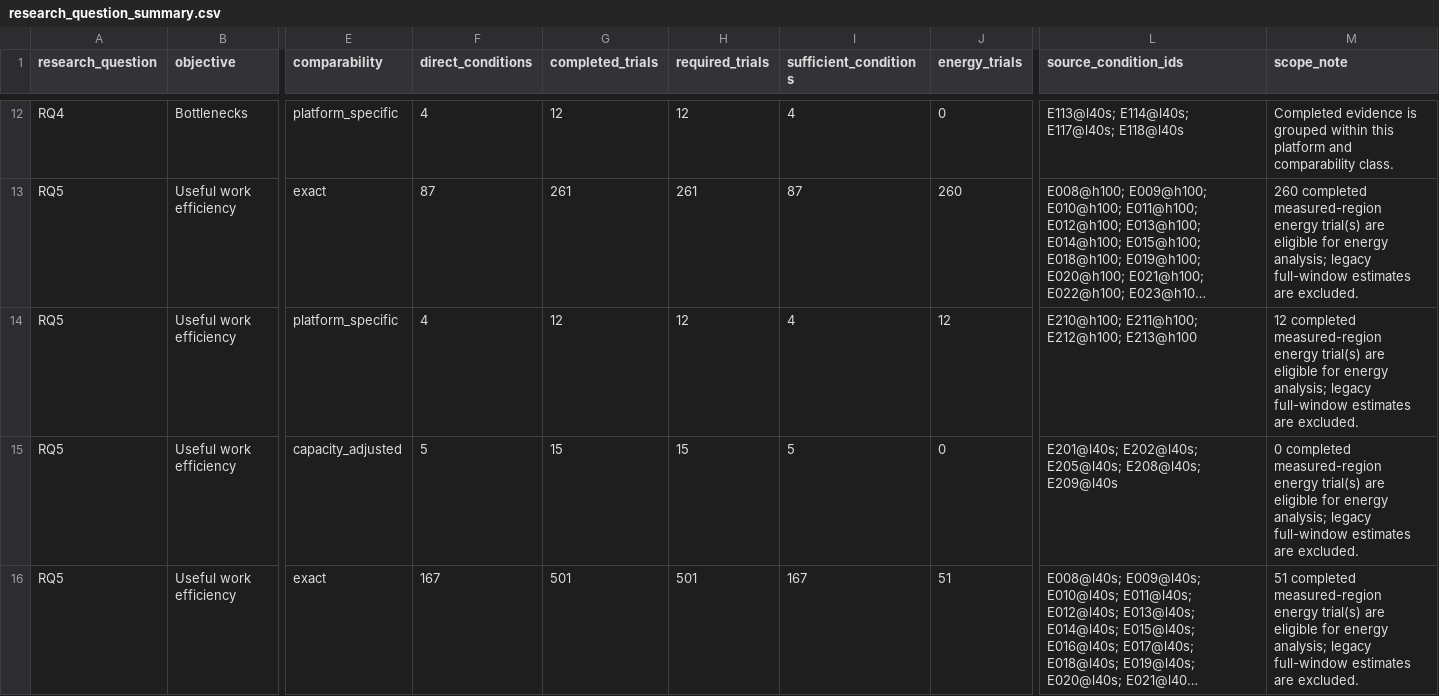
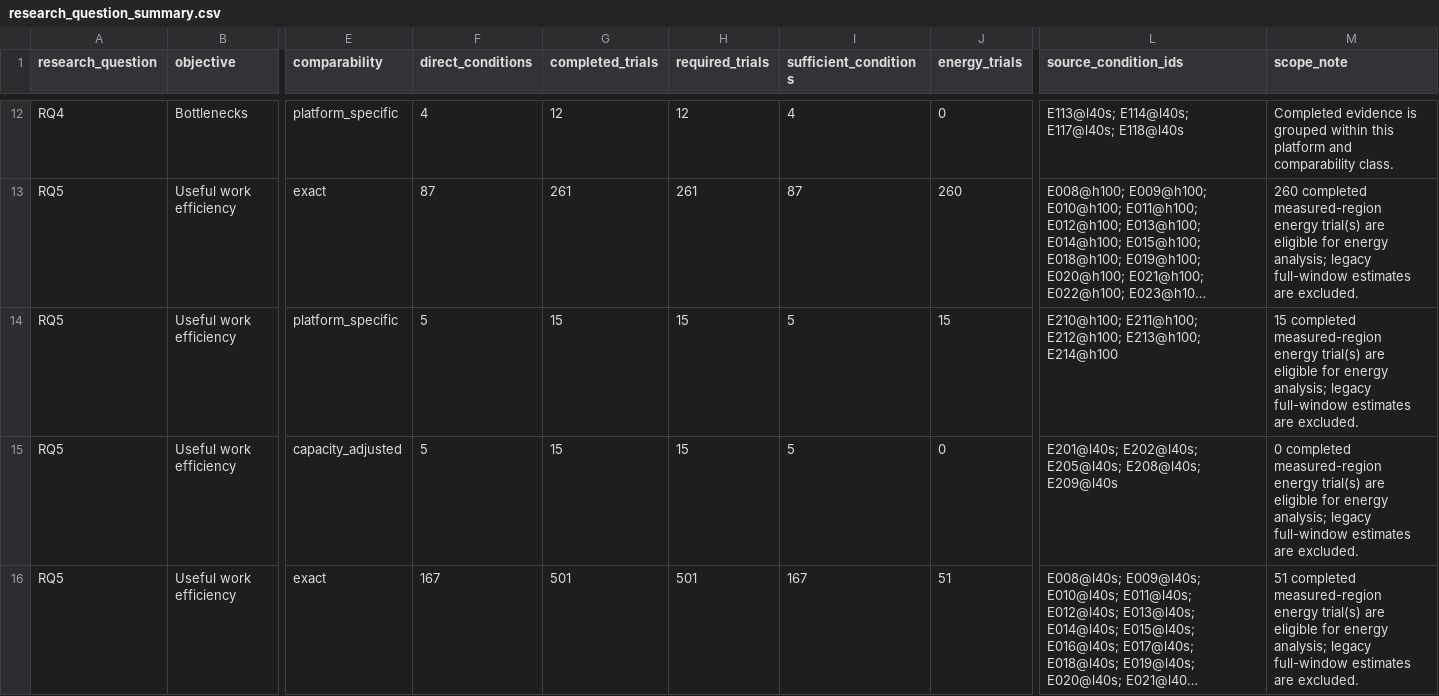
Before and after one commit to koros/hpc-ai-performance-engineering-dashboard, a CSV file: results/analysis/research_question_summary.csv, drawn as a sheet; only a part is shown, gaps mark what is left out; long unchanged cells end in …; the diff covers the shown part only; the diff names each change by its address in the sheet, - before the commit and + after, or states it on an @@ line.

```diff
--- a/results/analysis/research_question_summary.csv
+++ b/results/analysis/research_question_summary.csv
-F14 (direct_conditions): 4
+F14 (direct_conditions): 5
-G14 (completed_trials): 12
+G14 (completed_trials): 15
-H14 (required_trials): 12
+H14 (required_trials): 15
-I14 (sufficient_conditions): 4
+I14 (sufficient_conditions): 5
-J14 (energy_trials): 12
+J14 (energy_trials): 15
-L14 (source_condition_ids): …E211@h100; E212@h100; E213@h100
+L14 (source_condition_ids): …E211@h100; E212@h100; E213@h100; E214@h100
-M14 (scope_note): 12 completed measured-region…
+M14 (scope_note): 15 completed measured-region…
```
Also changed, not shown: 6 edited cells elsewhere in this file, results/analysis/experiment_rankings.csv, results/analysis/phase_summary.csv, 3 other files.
